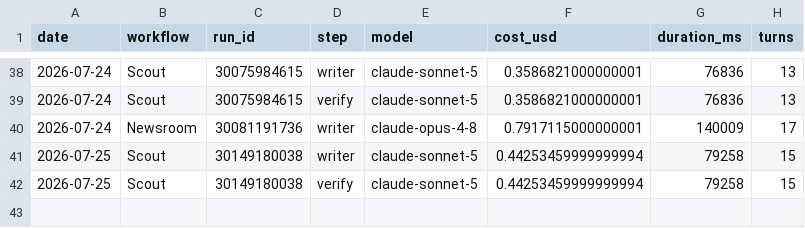
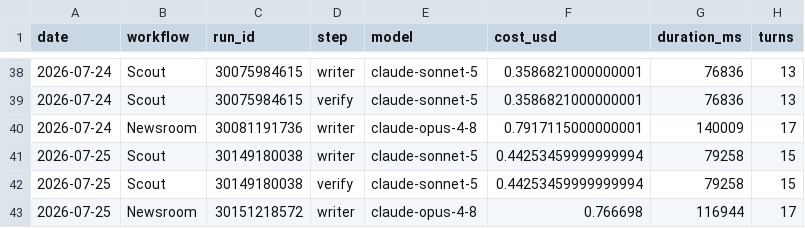
Before and after one commit to albertogrande/developer-marketing, a CSV file: usage/ledger.csv, drawn as a sheet; only a part is shown, gaps mark what is left out; the diff names each change by its address in the sheet, - before the commit and + after, or states it on an @@ line.

```diff
--- a/usage/ledger.csv
+++ b/usage/ledger.csv
+row 43: 2026-07-25 | Newsroom | 30151218572 | writer | claude-opus-4-8 | 0.766698 | 116944 | 17
```
Also changed, not shown: 2 other files.
